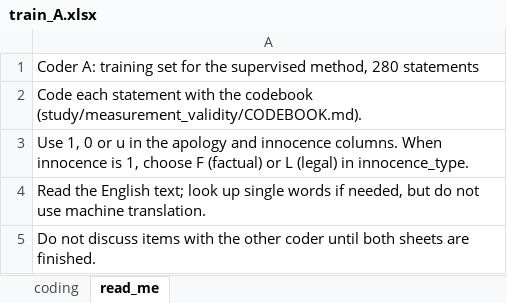
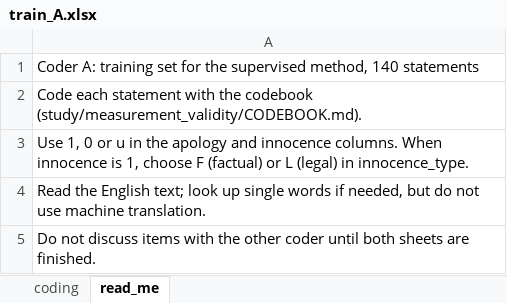
Before and after one commit to Doraaadorable/death-row-last-statements-nlp, an Excel workbook: study/measurement_validity/coding/train_A.xlsx, sheet read_me, drawn as a sheet; values as stored, in another font and other column widths than the file's, no borders; the diff names each change by its address in the sheet, - before the commit and + after, or states it on an @@ line.

```diff
--- a/study/measurement_validity/coding/train_A.xlsx (sheet read_me)
+++ b/study/measurement_validity/coding/train_A.xlsx (sheet read_me)
-A1: …supervised method, 280 statements
+A1: …supervised method, 140 statements
```
Also changed, not shown: sheet coding, 9 other files.
